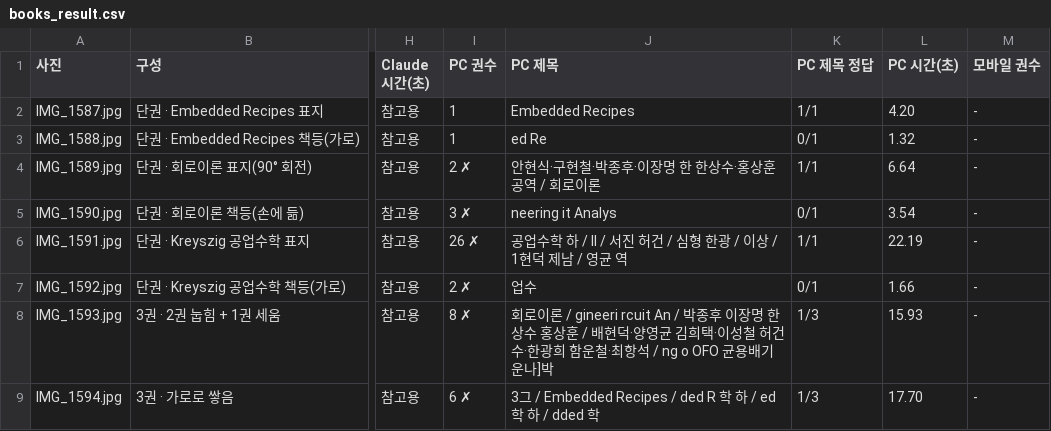
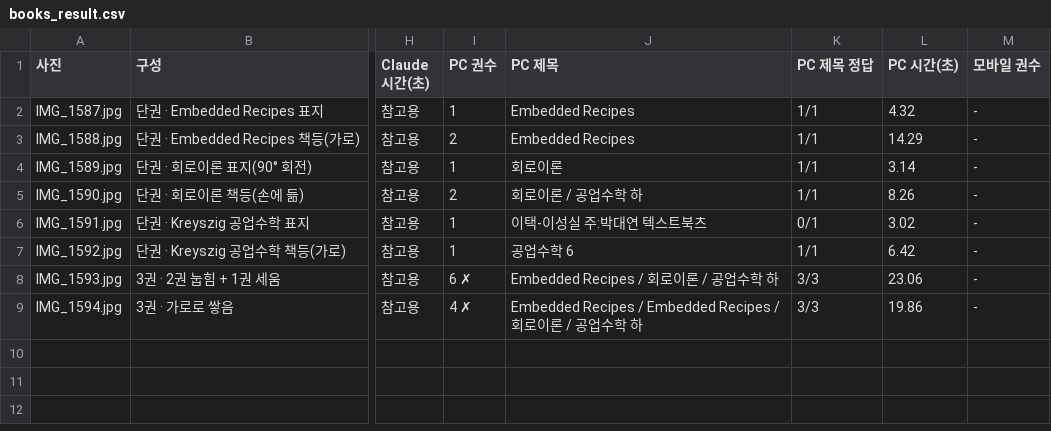
Before and after one commit to skytinstone/shelf-ocr-ondevice, a CSV file: eval/books_result.csv, drawn as a sheet; only a part is shown, gaps mark what is left out; the diff names each change by its address in the sheet, - before the commit and + after, or states it on an @@ line.

```diff
--- a/eval/books_result.csv
+++ b/eval/books_result.csv
-L2 (PC 시간(초)): 4.20
+L2 (PC 시간(초)): 4.32
-I3 (PC 권수): 1
+I3 (PC 권수): 2
-J3 (PC 제목): ed Re
+J3 (PC 제목): Embedded Recipes
-K3 (PC 제목 정답): 0/1
+K3 (PC 제목 정답): 1/1
-L3 (PC 시간(초)): 1.32
+L3 (PC 시간(초)): 14.29
-I4 (PC 권수): 2 ✗
+I4 (PC 권수): 1
-J4 (PC 제목): 안현식·구현철·박종후·이장명 한 한상수·홍상훈공역 / 회로이론
+J4 (PC 제목): 회로이론
-L4 (PC 시간(초)): 6.64
+L4 (PC 시간(초)): 3.14
-I5 (PC 권수): 3 ✗
+I5 (PC 권수): 2
-J5 (PC 제목): neering it Analys
+J5 (PC 제목): 회로이론 / 공업수학 하
-K5 (PC 제목 정답): 0/1
+K5 (PC 제목 정답): 1/1
-L5 (PC 시간(초)): 3.54
+L5 (PC 시간(초)): 8.26
-I6 (PC 권수): 26 ✗
+I6 (PC 권수): 1
-J6 (PC 제목): 공업수학 하 / II / 서진 허건 / 심형 한광 / 이상 / 1현덕 제남 / 영균 역
+J6 (PC 제목): 이택-이성실 주:박대연 텍스트북츠
-K6 (PC 제목 정답): 1/1
+K6 (PC 제목 정답): 0/1
-L6 (PC 시간(초)): 22.19
+L6 (PC 시간(초)): 3.02
-I7 (PC 권수): 2 ✗
+I7 (PC 권수): 1
-J7 (PC 제목): 업수
+J7 (PC 제목): 공업수학 6
-K7 (PC 제목 정답): 0/1
+K7 (PC 제목 정답): 1/1
-L7 (PC 시간(초)): 1.66
+L7 (PC 시간(초)): 6.42
-I8 (PC 권수): 8 ✗
+I8 (PC 권수): 6 ✗
-J8 (PC 제목): 회로이론 / gineeri rcuit An / 박종후 이장명 한상수 홍상훈 / 배현덕·양영균 김희택·이성철 허건수·한광희 함운철·최항석 / ng o OFO 균용배기 운나]박
+J8 (PC 제목): Embedded Recipes / 회로이론 / 공업수학 하
-K8:K9 (PC 제목 정답): 1/3
+K8:K9 (PC 제목 정답): 3/3
-L8 (PC 시간(초)): 15.93
+L8 (PC 시간(초)): 23.06
-I9 (PC 권수): 6 ✗
+I9 (PC 권수): 4 ✗
-J9 (PC 제목): 3그 / Embedded Recipes / ded R 학 하 / ed 학 하 / dded 학
+J9 (PC 제목): Embedded Recipes / Embedded Recipes / 회로이론 / 공업수학 하
-L9 (PC 시간(초)): 17.70
+L9 (PC 시간(초)): 19.86
```
Also changed, not shown: 13 other files.
